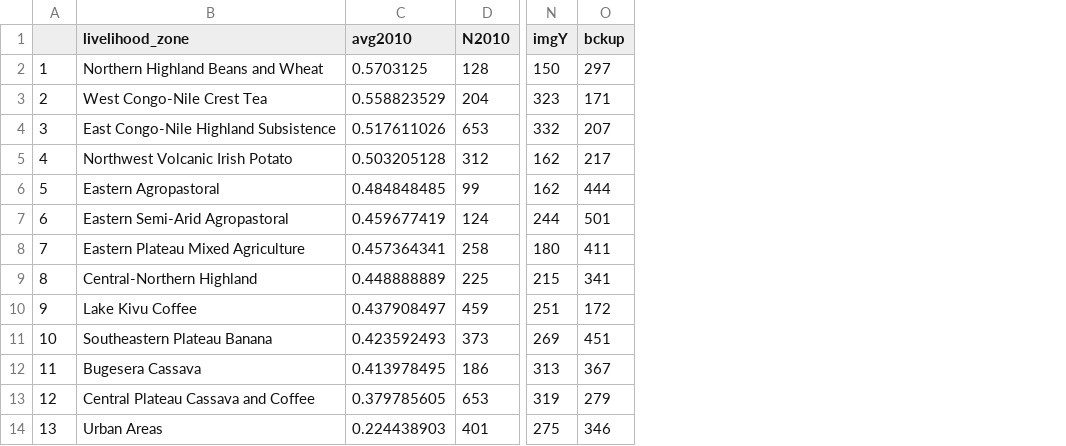
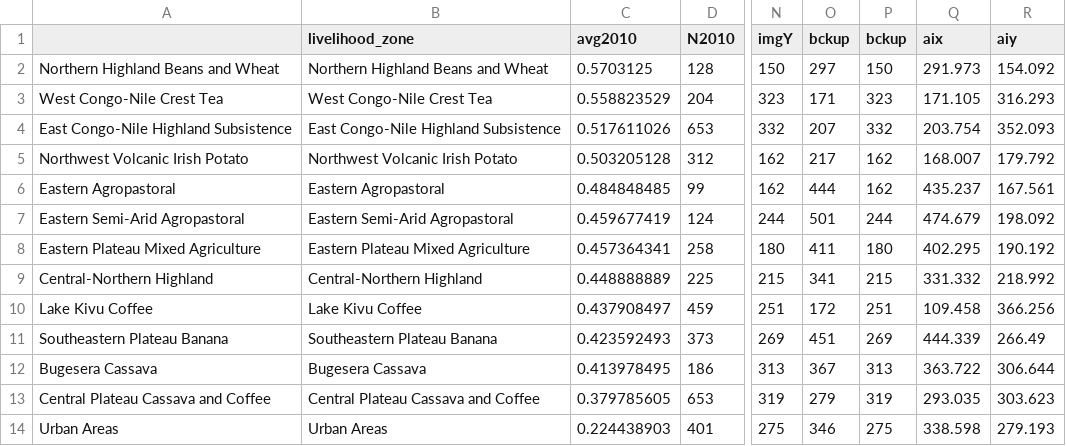
Before and after one commit to flaneuse/Rwanda-results, a CSV file: data/stunting.csv, drawn as a sheet; only a part is shown, gaps mark what is left out; removed rows and columns are numbered as before the commit, all else as after; the diff names each change by its address in the sheet, - before the commit and + after, or states it on an @@ line.

```diff
--- a/data/stunting.csv
+++ b/data/stunting.csv
-column A, rows 2-14: 1 | 2 | 3 | 4 | 5 | 6 | 7 | 8 | 9 | 10 | 11 | 12 | 13
+column A, rows 2-14: Northern Highland Beans and Wheat | West Congo-Nile Crest Tea | East Congo-Nile Highland Subsistence | Northwest Volcanic Irish Potato | Eastern Agropastoral | Eastern Semi-Arid Agropastoral | Eastern Plateau Mixed Agriculture | Central-Northern Highland | Lake Kivu Coffee | Southeastern Plateau Banana | Bugesera Cassava | Central Plateau Cassava and Coffee | Urban Areas
+column P (bckup), rows 2-14: 150 | 323 | 332 | 162 | 162 | 244 | 180 | 215 | 251 | 269 | 313 | 319 | 275
+column Q (aix), rows 2-14: 291.973 | 171.105 | 203.754 | 168.007 | 435.237 | 474.679 | 402.295 | 331.332 | 109.458 | 444.339 | 363.722 | 293.035 | 338.598
+column R (aiy), rows 2-14: 154.092 | 316.293 | 352.093 | 179.792 | 167.561 | 198.092 | 190.192 | 218.992 | 366.256 | 266.49 | 306.644 | 303.623 | 279.193
```
Also changed, not shown: 1 other file.
